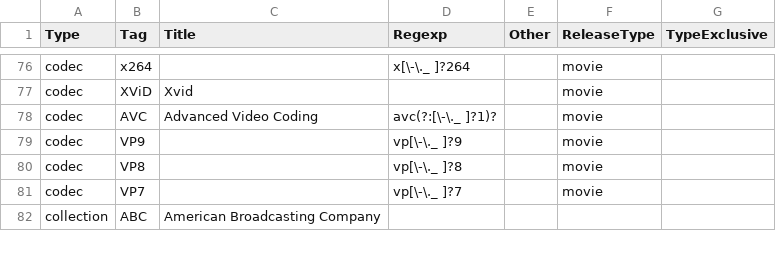
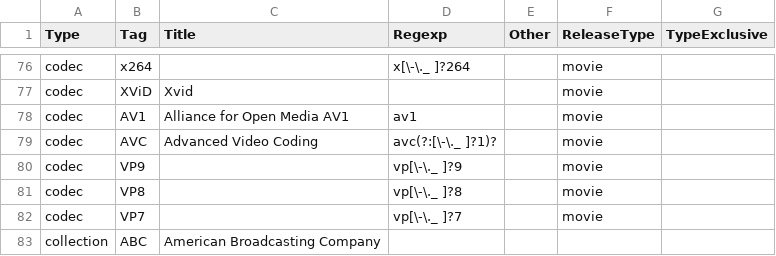
Before and after one commit to autobrr/rls, a CSV file: taginfo/taginfo.csv, drawn as a sheet; only a part is shown, gaps mark what is left out; the diff names each change by its address in the sheet, - before the commit and + after, or states it on an @@ line.

Commit message:
feat(codec): parse AV1 (#3)

```diff
--- a/taginfo/taginfo.csv
+++ b/taginfo/taginfo.csv
+row 78: codec | AV1 | Alliance for Open Media AV1 | av1 |  | movie
```
Also changed, not shown: 1 other file.
